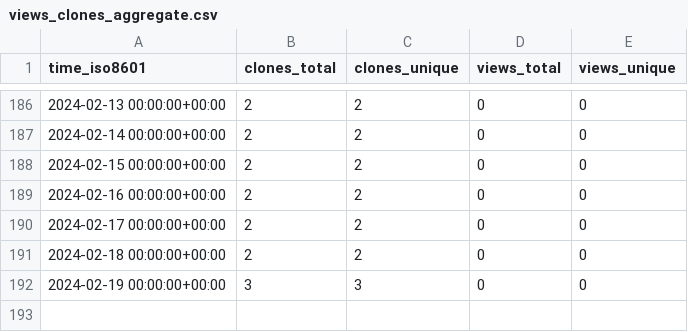
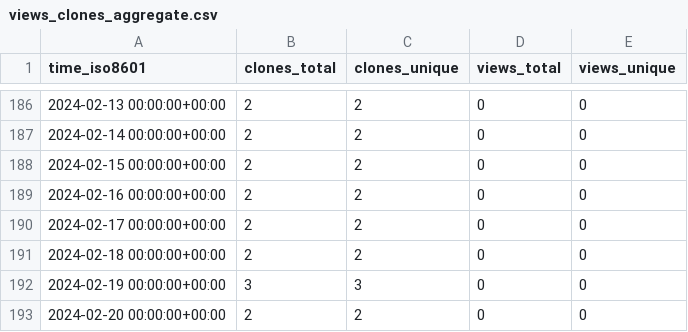
Before and after one commit to MimBinFikret/TelegramBasic, a CSV file: MimBinFikret/TelegramBasic/ghrs-data/views_clones_aggregate.csv, drawn as a sheet; only a part is shown, gaps mark what is left out; the diff names each change by its address in the sheet, - before the commit and + after, or states it on an @@ line.

```diff
--- a/MimBinFikret/TelegramBasic/ghrs-data/views_clones_aggregate.csv
+++ b/MimBinFikret/TelegramBasic/ghrs-data/views_clones_aggregate.csv
+row 193: 2024-02-20 00:00:00+00:00 | 2 | 2 | 0 | 0
```
Also changed, not shown: 1 other file.
